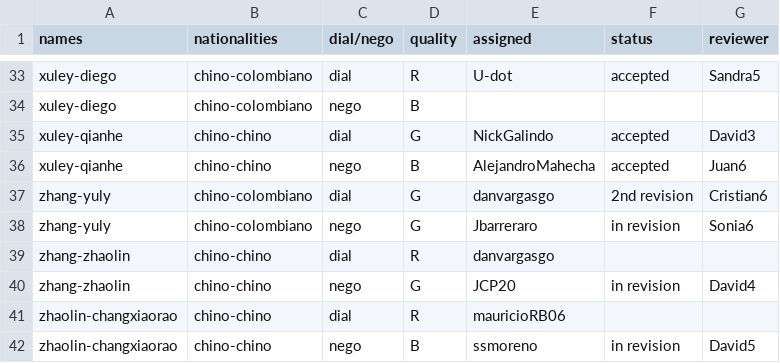
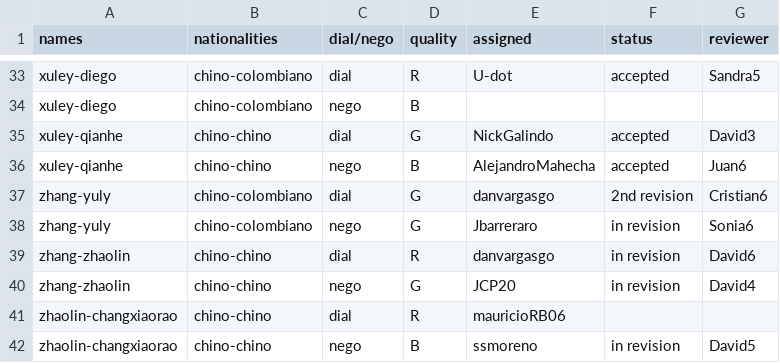
Before and after one commit to oolivos27/Allignment, a CSV file: assignments.csv, drawn as a sheet; only a part is shown, gaps mark what is left out.

Commit message:
Update assignments.csv

```diff
--- a/assignments.csv
+++ b/assignments.csv
@@ -38,3 +38,3 @@ zhang-yuly,chino-colombiano,dial,G,danvargasgo,2nd revision,Cristian6
 zhang-yuly,chino-colombiano,nego,G,Jbarreraro,in revision,Sonia6
-zhang-zhaolin,chino-chino,dial,R,danvargasgo,,
+zhang-zhaolin,chino-chino,dial,R,danvargasgo,in revision,David6
 zhang-zhaolin,chino-chino,nego,G,JCP20,in revision,David4
```
